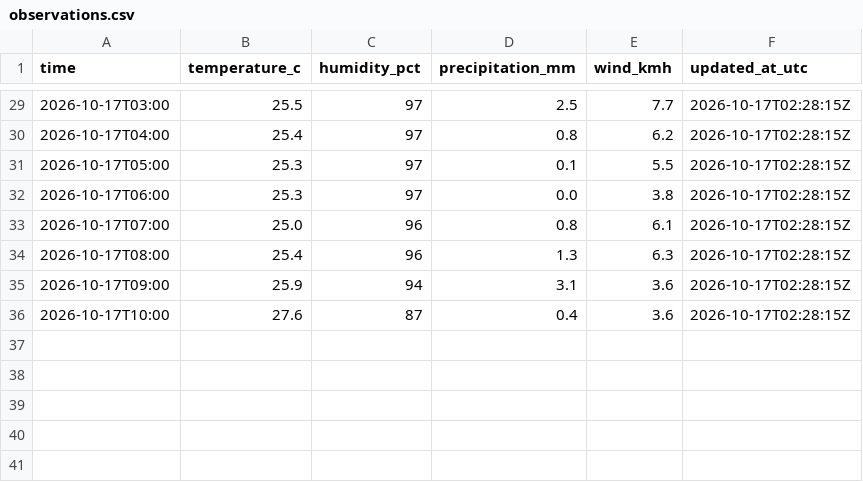
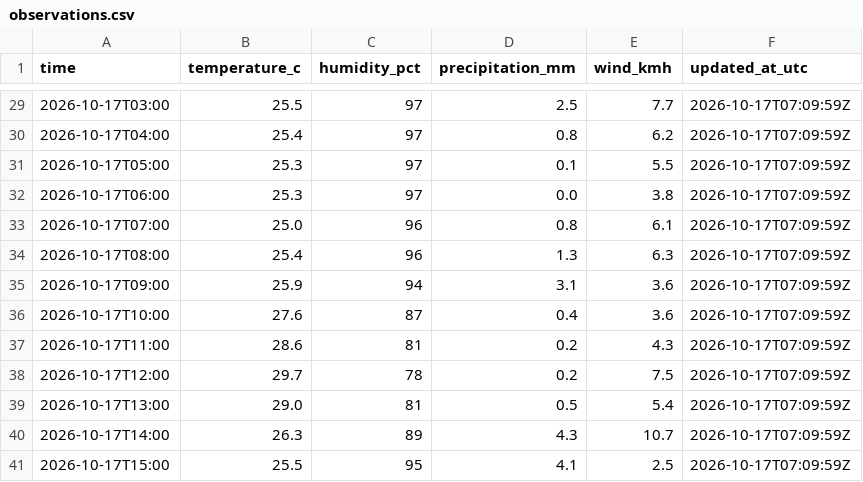
Before and after one commit to farah-aleya/seri-iskandar-weather, a CSV file: data/observations.csv, drawn as a sheet; only a part is shown, gaps mark what is left out; the diff covers the shown part only.

```diff
--- a/data/observations.csv
+++ b/data/observations.csv
@@ -29,8 +29,13 @@ time,temperature_c,humidity_pct,precipitation_mm,wind_kmh,updated_at_utc
-2026-10-17T03:00,25.5,97,2.5,7.7,2026-10-17T02:28:15Z
-2026-10-17T04:00,25.4,97,0.8,6.2,2026-10-17T02:28:15Z
-2026-10-17T05:00,25.3,97,0.1,5.5,2026-10-17T02:28:15Z
-2026-10-17T06:00,25.3,97,0.0,3.8,2026-10-17T02:28:15Z
-2026-10-17T07:00,25.0,96,0.8,6.1,2026-10-17T02:28:15Z
-2026-10-17T08:00,25.4,96,1.3,6.3,2026-10-17T02:28:15Z
-2026-10-17T09:00,25.9,94,3.1,3.6,2026-10-17T02:28:15Z
-2026-10-17T10:00,27.6,87,0.4,3.6,2026-10-17T02:28:15Z
+2026-10-17T03:00,25.5,97,2.5,7.7,2026-10-17T07:09:59Z
+2026-10-17T04:00,25.4,97,0.8,6.2,2026-10-17T07:09:59Z
+2026-10-17T05:00,25.3,97,0.1,5.5,2026-10-17T07:09:59Z
+2026-10-17T06:00,25.3,97,0.0,3.8,2026-10-17T07:09:59Z
+2026-10-17T07:00,25.0,96,0.8,6.1,2026-10-17T07:09:59Z
+2026-10-17T08:00,25.4,96,1.3,6.3,2026-10-17T07:09:59Z
+2026-10-17T09:00,25.9,94,3.1,3.6,2026-10-17T07:09:59Z
+2026-10-17T10:00,27.6,87,0.4,3.6,2026-10-17T07:09:59Z
+2026-10-17T11:00,28.6,81,0.2,4.3,2026-10-17T07:09:59Z
+2026-10-17T12:00,29.7,78,0.2,7.5,2026-10-17T07:09:59Z
+2026-10-17T13:00,29.0,81,0.5,5.4,2026-10-17T07:09:59Z
+2026-10-17T14:00,26.3,89,4.3,10.7,2026-10-17T07:09:59Z
+2026-10-17T15:00,25.5,95,4.1,2.5,2026-10-17T07:09:59Z
```
Also changed, not shown: 27 edited cells elsewhere in this file, data/daily_forecasts.csv, data/forecasts.csv, 2 other files.
